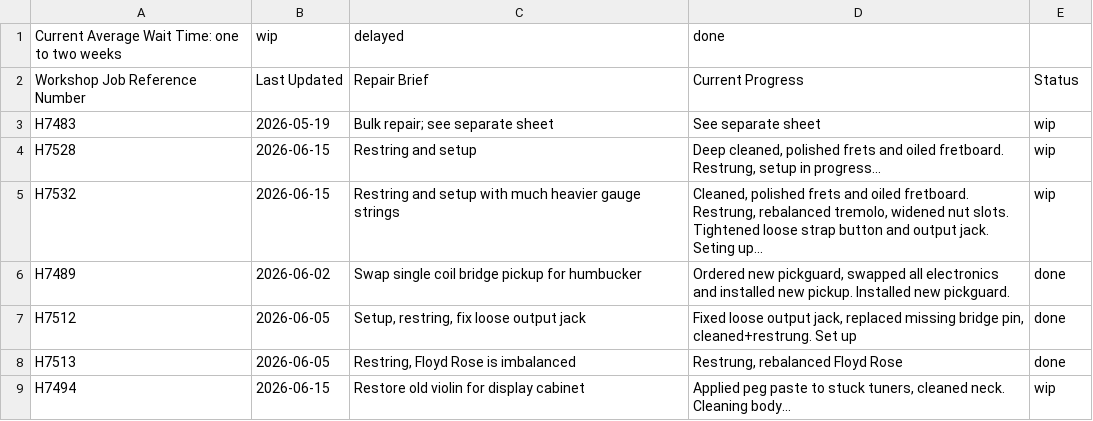
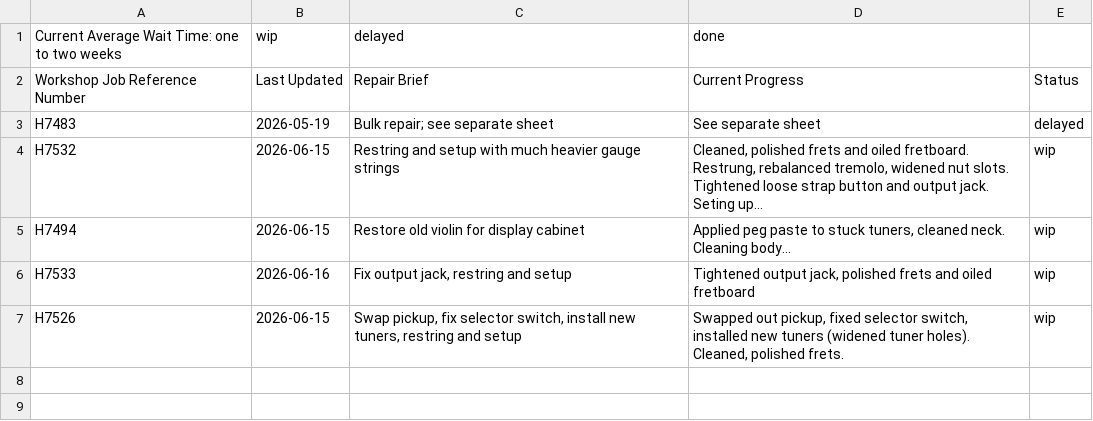
Before and after one commit to Penguinatron/Penguinatron.github.io, a CSV file: technician/currentRepairs.csv, drawn as a sheet.

```diff
--- a/technician/currentRepairs.csv
+++ b/technician/currentRepairs.csv
@@ -2,8 +2,6 @@ Current Average Wait Time: one to two weeks|wip|delayed|done|
 Workshop Job Reference Number|Last Updated|Repair Brief|Current Progress|Status
-H7483|2026-05-19|Bulk repair; see separate sheet|See separate sheet|wip
-H7528|2026-06-15|Restring and setup|Deep cleaned, polished frets and oiled fretboard. Restrung, setup in progress...|wip
+H7483|2026-05-19|Bulk repair; see separate sheet|See separate sheet|delayed
 H7532|2026-06-15|Restring and setup with much heavier gauge strings|Cleaned, polished frets and oiled fretboard. Restrung, rebalanced tremolo, widened nut slots. Tightened loose strap button and output jack. Seting up...|wip
-H7489|2026-06-02|Swap single coil bridge pickup for humbucker|Ordered new pickguard, swapped all electronics and installed new pickup. Installed new pickguard.|done
-H7512|2026-06-05|Setup, restring, fix loose output jack|Fixed loose output jack, replaced missing bridge pin, cleaned+restrung. Set up|done
-H7513|2026-06-05|Restring, Floyd Rose is imbalanced|Restrung, rebalanced Floyd Rose|done
 H7494|2026-06-15|Restore old violin for display cabinet|Applied peg paste to stuck tuners, cleaned neck. Cleaning body...|wip
+H7533|2026-06-16|Fix output jack, restring and setup|Tightened output jack, polished frets and oiled fretboard|wip
+H7526|2026-06-15|Swap pickup, fix selector switch, install new tuners, restring and setup|Swapped out pickup, fixed selector switch, installed new tuners (widened tuner holes). Cleaned, polished frets. |wip
```
Also changed, not shown: 1 other file.
